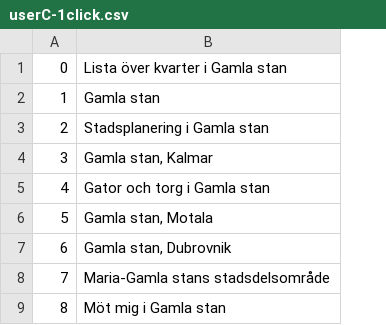
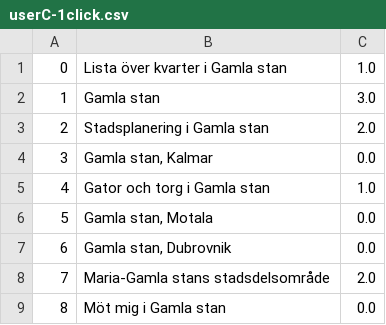
Before and after one commit to chris4540/DD2476-project, a CSV file: experiments/user_c/userC-1click.csv, drawn as a sheet; only a part is shown; the diff names each change by its address in the sheet, - before the commit and + after, or states it on an @@ line.

```diff
--- a/experiments/user_c/userC-1click.csv
+++ b/experiments/user_c/userC-1click.csv
+column C, rows 1-9: 1.0 | 3.0 | 2.0 | 0.0 | 1.0 | 0.0 | 0.0 | 2.0 | 0.0
```
Also changed, not shown: experiments/user_c/userC-0click.csv, experiments/user_c/userC-2click.csv, 1 other file.
